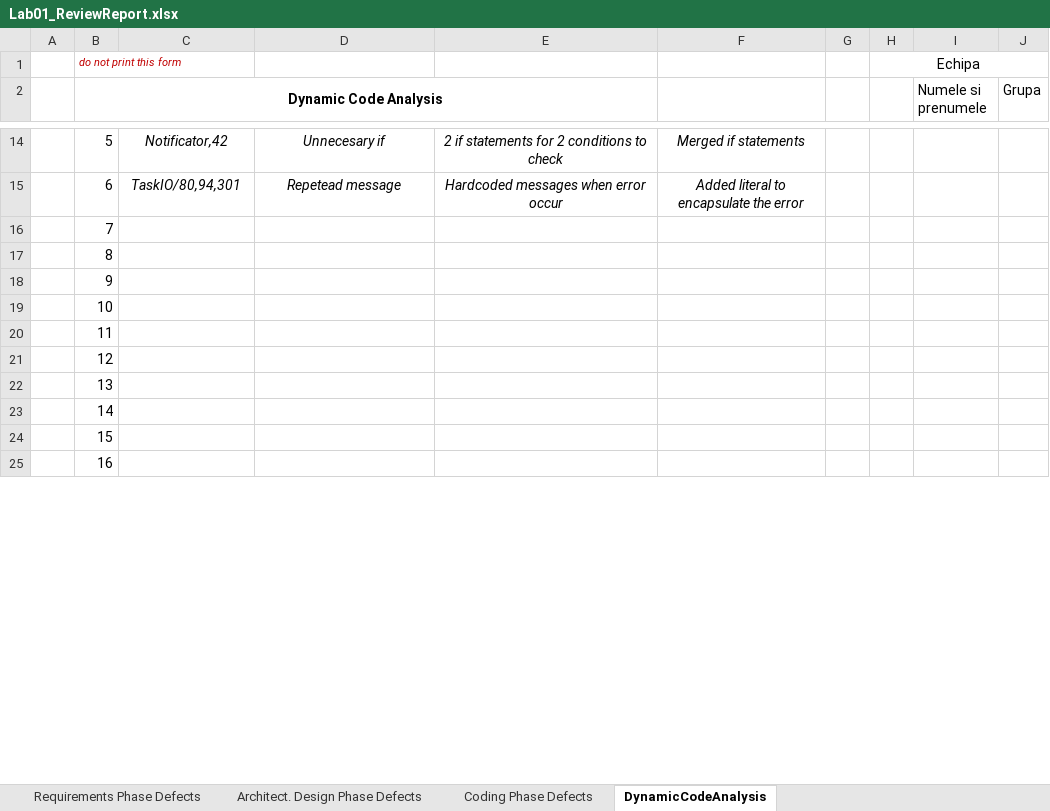
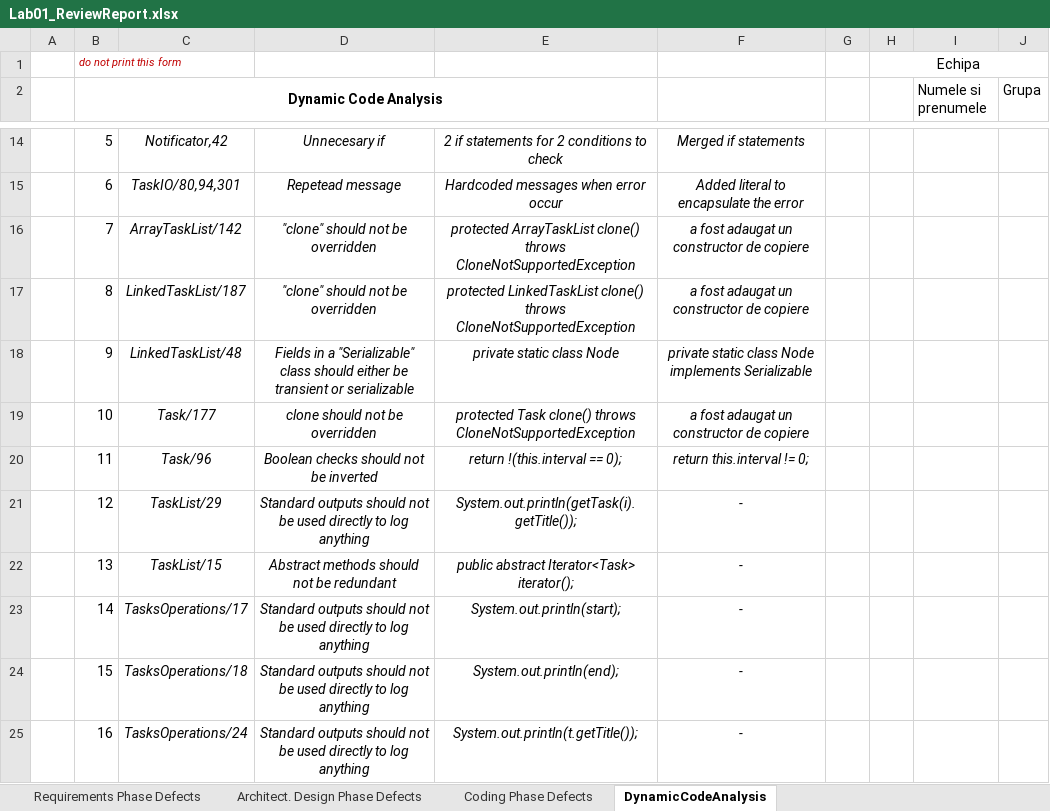
Before and after one commit to BiancaHolban/Sunny, an Excel workbook: Docs/Lab01/Lab01_ReviewReport.xlsx, sheet DynamicCodeAnalysis, drawn as a sheet; only a part is shown, gaps mark what is left out; values as stored, in another font and other column widths than the file's, no borders; the diff covers the shown part only; the diff names each change by its address in the sheet, - before the commit and + after, or states it on an @@ line.

```diff
--- a/Docs/Lab01/Lab01_ReviewReport.xlsx (sheet DynamicCodeAnalysis)
+++ b/Docs/Lab01/Lab01_ReviewReport.xlsx (sheet DynamicCodeAnalysis)
-C16: (empty)
+C16: ArrayTaskList/142
-D16:D17: (empty)
+D16:D17: "clone" should not be overridden
-E16: (empty)
+E16: protected ArrayTaskList clone() throws CloneNotSupportedException
-F16:F17: (empty)
+F16:F17: a fost adaugat un constructor de copiere
-C17: (empty)
+C17: LinkedTaskList/187
-E17: (empty)
+E17: protected LinkedTaskList clone() throws CloneNotSupportedException
-C18: (empty)
+C18: LinkedTaskList/48
-D18: (empty)
+D18: Fields in a "Serializable" class should either be transient or serializable
-E18: (empty)
+E18: private static class Node
-F18: (empty)
+F18: private static class Node implements Serializable
-C19: (empty)
+C19: Task/177
-D19: (empty)
+D19: clone should not be overridden
-E19: (empty)
+E19: protected Task clone() throws CloneNotSupportedException
-F19: (empty)
+F19: a fost adaugat un constructor de copiere
-C20: (empty)
+C20: Task/96
-D20: (empty)
+D20: Boolean checks should not be inverted
-E20: (empty)
+E20: return !(this.interval == 0);
-F20: (empty)
+F20: return this.interval != 0;
-C21: (empty)
+C21: TaskList/29
-D21: (empty)
+D21: Standard outputs should not be used directly to log anything
-E21: (empty)
+E21: System.out.println(getTask(i).getTitle());
-F21:F25: (empty)
+F21:F25: -
-C22: (empty)
+C22: TaskList/15
-D22: (empty)
+D22: Abstract methods should not be redundant
-E22: (empty)
+E22: public abstract Iterator<Task> iterator();
-C23: (empty)
+C23: TasksOperations/17
-D23:D25: (empty)
+D23:D25: Standard outputs should not be used directly to log anything
-E23: (empty)
+E23: System.out.println(start);
-C24: (empty)
+C24: TasksOperations/18
-E24: (empty)
+E24: System.out.println(end);
-C25: (empty)
+C25: TasksOperations/24
-E25: (empty)
+E25: System.out.println(t.getTitle());
```
Also changed, not shown: 16 edited cells elsewhere in this sheet, sheet Coding Phase Defects, 8 other files.
